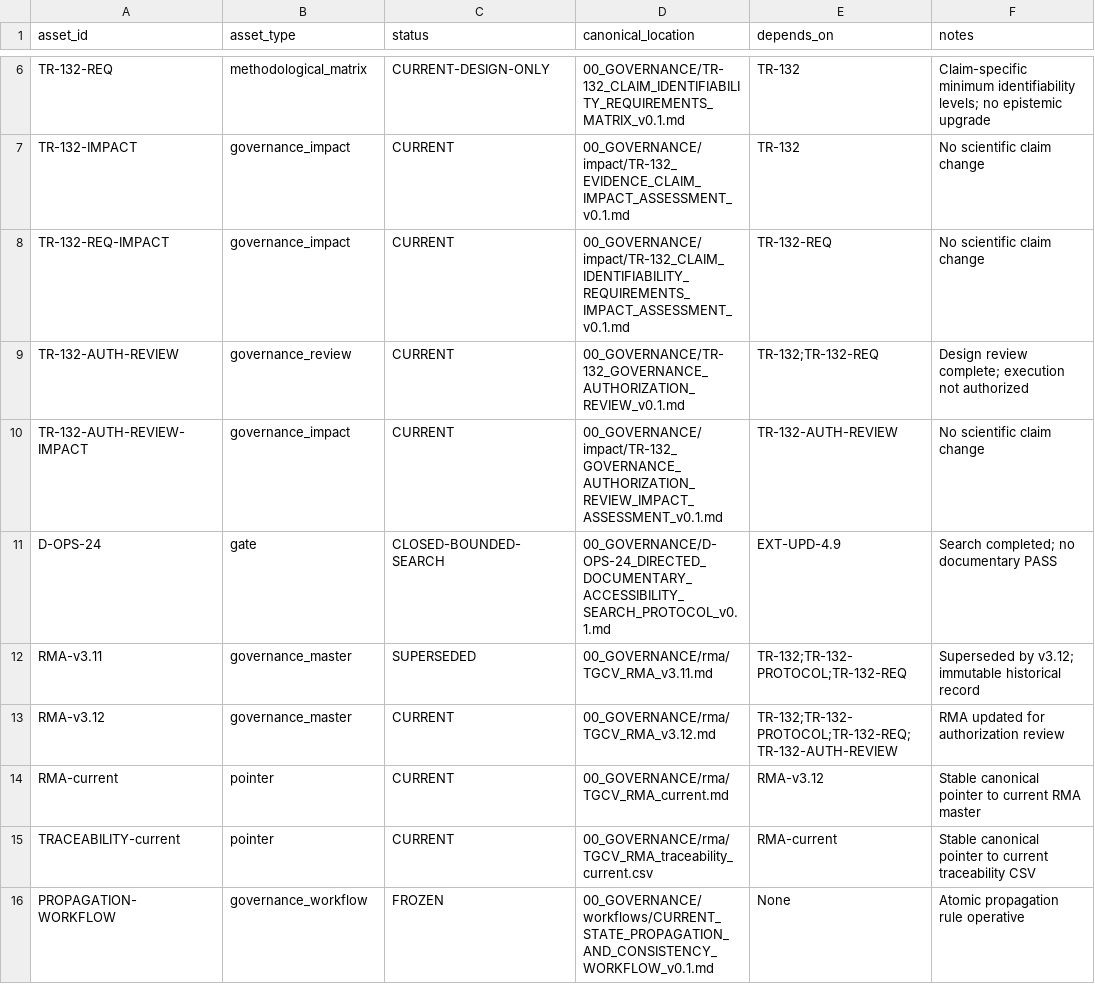
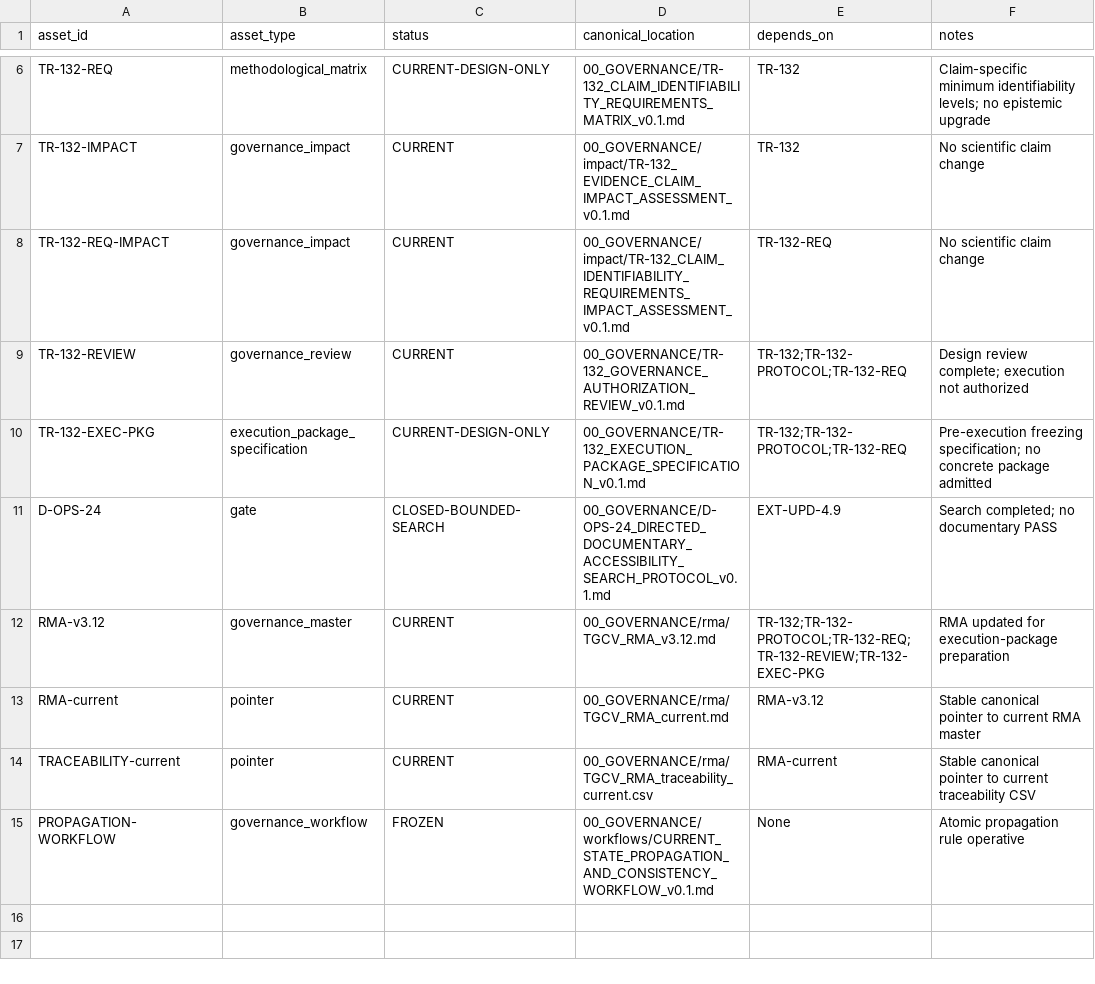
Before and after one commit to jcarmonabastida-pixel/TGCV, a CSV file: 00_GOVERNANCE/rma/TGCV_RMA_traceability_v3.12.csv, drawn as a sheet; only a part is shown, gaps mark what is left out.

Commit message:
governance: define TR-132 execution package specification atomically

```diff
--- a/00_GOVERNANCE/rma/TGCV_RMA_traceability_v3.12.csv
+++ b/00_GOVERNANCE/rma/TGCV_RMA_traceability_v3.12.csv
@@ -8,7 +8,6 @@ TR-132-IMPACT,governance_impact,CURRENT,00_GOVERNANCE/impact/TR-132_EVIDENCE_CLA
 TR-132-REQ-IMPACT,governance_impact,CURRENT,00_GOVERNANCE/impact/TR-132_CLAIM_IDENTIFIABILITY_REQUIREMENTS_IMPACT_ASSESSMENT_v0.1.md,TR-132-REQ,No scientific claim change
-TR-132-AUTH-REVIEW,governance_review,CURRENT,00_GOVERNANCE/TR-132_GOVERNANCE_AUTHORIZATION_REVIEW_v0.1.md,TR-132;TR-132-REQ,Design review complete; execution not authorized
-TR-132-AUTH-REVIEW-IMPACT,governance_impact,CURRENT,00_GOVERNANCE/impact/TR-132_GOVERNANCE_AUTHORIZATION_REVIEW_IMPACT_ASSESSMENT_v0.1.md,TR-132-AUTH-REVIEW,No scientific claim change
+TR-132-REVIEW,governance_review,CURRENT,00_GOVERNANCE/TR-132_GOVERNANCE_AUTHORIZATION_REVIEW_v0.1.md,TR-132;TR-132-PROTOCOL;TR-132-REQ,Design review complete; execution not authorized
+TR-132-EXEC-PKG,execution_package_specification,CURRENT-DESIGN-ONLY,00_GOVERNANCE/TR-132_EXECUTION_PACKAGE_SPECIFICATION_v0.1.md,TR-132;TR-132-PROTOCOL;TR-132-REQ,Pre-execution freezing specification; no concrete package admitted
 D-OPS-24,gate,CLOSED-BOUNDED-SEARCH,00_GOVERNANCE/D-OPS-24_DIRECTED_DOCUMENTARY_ACCESSIBILITY_SEARCH_PROTOCOL_v0.1.md,EXT-UPD-4.9,Search completed; no documentary PASS
-RMA-v3.11,governance_master,SUPERSEDED,00_GOVERNANCE/rma/TGCV_RMA_v3.11.md,TR-132;TR-132-PROTOCOL;TR-132-REQ,Superseded by v3.12; immutable historical record
-RMA-v3.12,governance_master,CURRENT,00_GOVERNANCE/rma/TGCV_RMA_v3.12.md,TR-132;TR-132-PROTOCOL;TR-132-REQ;TR-132-AUTH-REVIEW,RMA updated for authorization review
+RMA-v3.12,governance_master,CURRENT,00_GOVERNANCE/rma/TGCV_RMA_v3.12.md,TR-132;TR-132-PROTOCOL;TR-132-REQ;TR-132-REVIEW;TR-132-EXEC-PKG,RMA updated for execution-package preparation
 RMA-current,pointer,CURRENT,00_GOVERNANCE/rma/TGCV_RMA_current.md,RMA-v3.12,Stable canonical pointer to current RMA master
```
Also changed, not shown: 5 other files.
